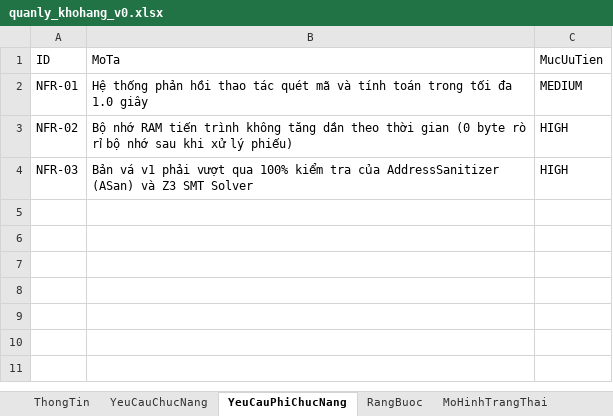
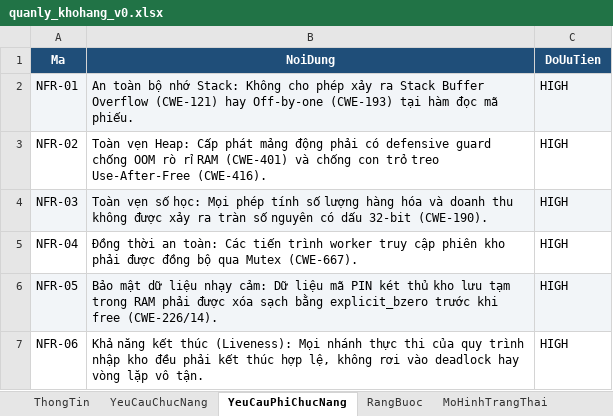
Before and after one commit to trangnguyenkieu927/ATPM_Group_04_inventory-memory-audit, an Excel workbook: 01_DacTa_Spec/quanly_khohang_v0.xlsx, sheet YeuCauPhiChucNang, drawn as a sheet; values as stored, in another font and other column widths than the file's, no borders; removed rows and columns are numbered as before the commit, all else as after; the diff names each change by its address in the sheet, - before the commit and + after, or states it on an @@ line.

```diff
--- a/01_DacTa_Spec/quanly_khohang_v0.xlsx (sheet YeuCauPhiChucNang)
+++ b/01_DacTa_Spec/quanly_khohang_v0.xlsx (sheet YeuCauPhiChucNang)
-row 1: ID | MoTa | MucUuTien
+row 1: Ma | NoiDung | DoUuTien
-A2:C2 fill: none
+A2:C2 fill: #F2F5F8
-B2: Hệ thống phản hồi thao tác quét mã và tính toán trong tối đa 1.0 giây
+B2: An toàn bộ nhớ Stack: Không cho phép xảy ra Stack Buffer Overflow (CWE-121) hay Off-by-one (CWE-193) tại hàm đọc mã phiếu.
-C2: MEDIUM
+C2: HIGH
-B3: Bộ nhớ RAM tiến trình không tăng dần theo thời gian (0 byte rò rỉ bộ nhớ sau khi xử lý phiếu)
+B3: Toàn vẹn Heap: Cấp phát mảng động phải có defensive guard chống OOM rò rỉ RAM (CWE-401) và chống con trỏ treo Use-After-Free (CWE-416).
-A4:C4 fill: none
+A4:C4 fill: #F2F5F8
-B4: Bản vá v1 phải vượt qua 100% kiểm tra của AddressSanitizer (ASan) và Z3 SMT Solver
+B4: Toàn vẹn số học: Mọi phép tính số lượng hàng hóa và doanh thu không được xảy ra tràn số nguyên có dấu 32-bit (CWE-190).
+row 5: NFR-04 | Đồng thời an toàn: Các tiến trình worker truy cập phiên kho phải được đồng bộ qua Mutex (CWE-667). | HIGH
+row 6: NFR-05 | Bảo mật dữ liệu nhạy cảm: Dữ liệu mã PIN két thủ kho lưu tạm trong RAM phải được xóa sạch bằng explicit_bzero trước khi free (CWE-226/14). | HIGH
+row 7: NFR-06 | Khả năng kết thúc (Liveness): Mọi nhánh thực thi của quy trình nhập kho đều phải kết thúc hợp lệ, không rơi vào deadlock hay vòng lặp vô tận. | HIGH
```
Also changed, not shown: sheet MoHinhTrangThai, sheet TestCase, sheet ThuocTinhAnToan, sheet YeuCauChucNang, sheet HamSinhMa, sheet KiemTraSoHoc, 3 more sheets, 01_DacTa_Spec/quanly_khohang_v1.xlsx, 1 other file.
